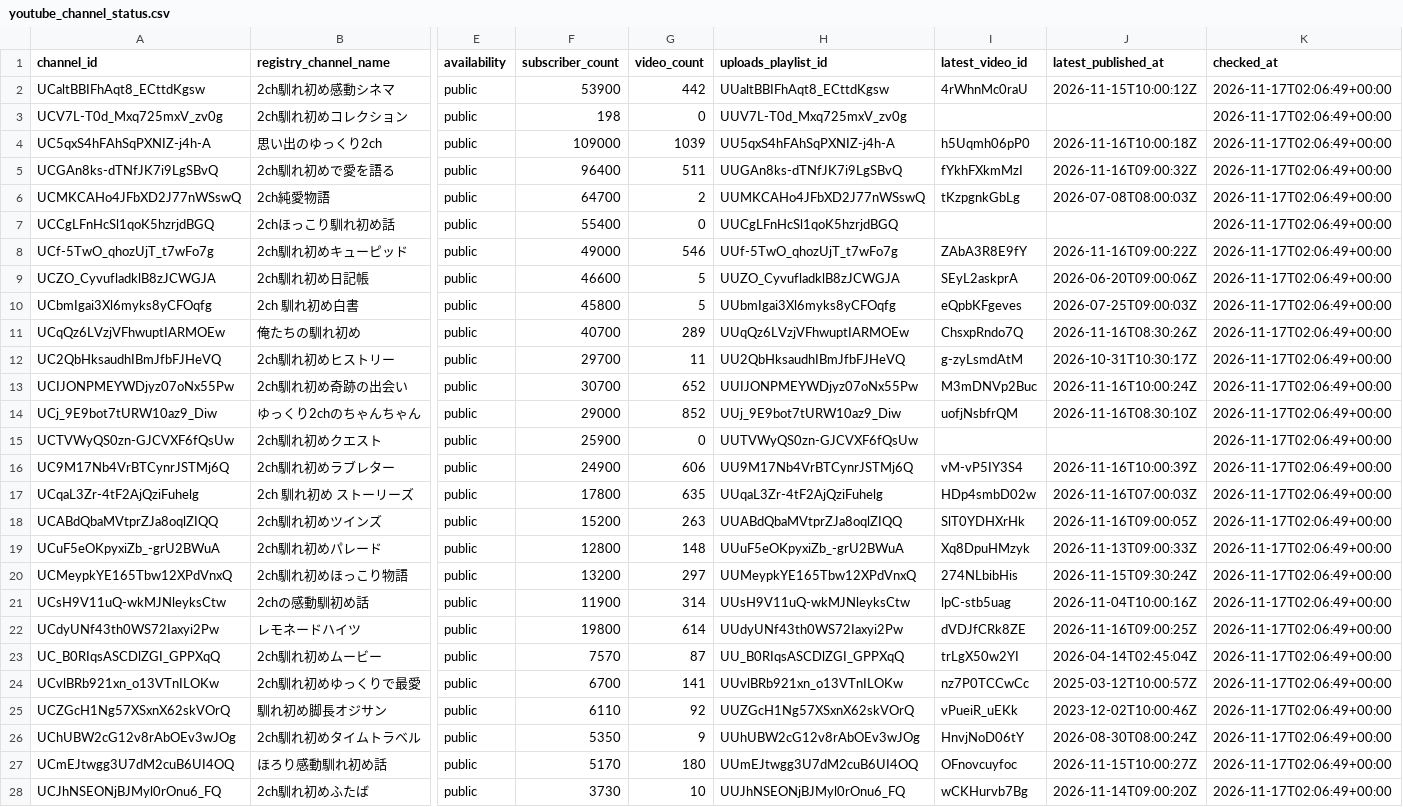
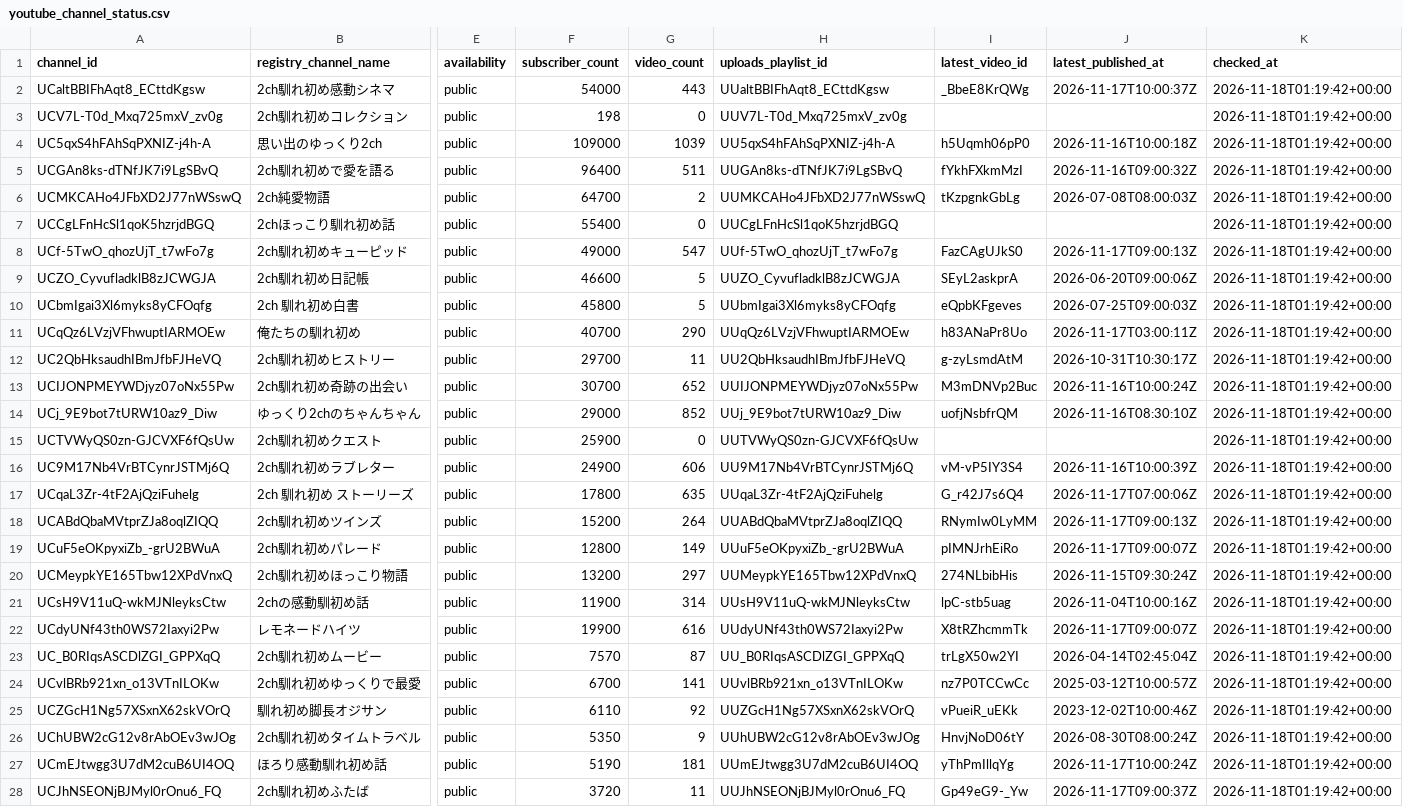
Before and after one commit to japonismy/naresome-kikaku-research, a CSV file: data_sources/youtube_channel_status.csv, drawn as a sheet; only a part is shown, gaps mark what is left out; the diff covers the shown part only; the diff names each change by its address in the sheet, - before the commit and + after, or states it on an @@ line.

```diff
--- a/data_sources/youtube_channel_status.csv
+++ b/data_sources/youtube_channel_status.csv
-F2 (subscriber_count): 53900
+F2 (subscriber_count): 54000
-G2 (video_count): 442
+G2 (video_count): 443
-I2 (latest_video_id): 4rWhnMc0raU
+I2 (latest_video_id): _BbeE8KrQWg
-J2 (latest_published_at): 2026-11-15T10:00:12Z
+J2 (latest_published_at): 2026-11-17T10:00:37Z
-K2:K28 (checked_at): 2026-11-17T02:06:49+00:00
+K2:K28 (checked_at): 2026-11-18T01:19:42+00:00
-G8 (video_count): 546
+G8 (video_count): 547
-I8 (latest_video_id): ZAbA3R8E9fY
+I8 (latest_video_id): FazCAgUJkS0
-J8 (latest_published_at): 2026-11-16T09:00:22Z
+J8 (latest_published_at): 2026-11-17T09:00:13Z
-G11 (video_count): 289
+G11 (video_count): 290
-I11 (latest_video_id): ChsxpRndo7Q
+I11 (latest_video_id): h83ANaPr8Uo
-J11 (latest_published_at): 2026-11-16T08:30:26Z
+J11 (latest_published_at): 2026-11-17T03:00:11Z
-I17 (latest_video_id): HDp4smbD02w
+I17 (latest_video_id): G_r42J7s6Q4
-J17 (latest_published_at): 2026-11-16T07:00:03Z
+J17 (latest_published_at): 2026-11-17T07:00:06Z
-G18 (video_count): 263
+G18 (video_count): 264
-I18 (latest_video_id): SlT0YDHXrHk
+I18 (latest_video_id): RNymIw0LyMM
-J18 (latest_published_at): 2026-11-16T09:00:05Z
+J18 (latest_published_at): 2026-11-17T09:00:13Z
-G19 (video_count): 148
+G19 (video_count): 149
-I19 (latest_video_id): Xq8DpuHMzyk
+I19 (latest_video_id): pIMNJrhEiRo
-J19 (latest_published_at): 2026-11-13T09:00:33Z
+J19 (latest_published_at): 2026-11-17T09:00:07Z
-F22 (subscriber_count): 19800
+F22 (subscriber_count): 19900
-G22 (video_count): 614
+G22 (video_count): 616
-I22 (latest_video_id): dVDJfCRk8ZE
+I22 (latest_video_id): X8tRZhcmmTk
-J22 (latest_published_at): 2026-11-16T09:00:25Z
+J22 (latest_published_at): 2026-11-17T09:00:07Z
-F27 (subscriber_count): 5170
+F27 (subscriber_count): 5190
-G27 (video_count): 180
+G27 (video_count): 181
-I27 (latest_video_id): OFnovcuyfoc
+I27 (latest_video_id): yThPmIllqYg
-J27 (latest_published_at): 2026-11-15T10:00:27Z
+J27 (latest_published_at): 2026-11-17T10:00:24Z
-F28 (subscriber_count): 3730
+F28 (subscriber_count): 3720
-G28 (video_count): 10
+G28 (video_count): 11
-I28 (latest_video_id): wCKHurvb7Bg
+I28 (latest_video_id): Gp49eG9-_Yw
-J28 (latest_published_at): 2026-11-14T09:00:20Z
+J28 (latest_published_at): 2026-11-17T09:00:37Z
```
Also changed, not shown: 29 edited cells elsewhere in this file, data_sources/youtube_current_stats.csv, reports/channel_scope.csv, 8 other files.
